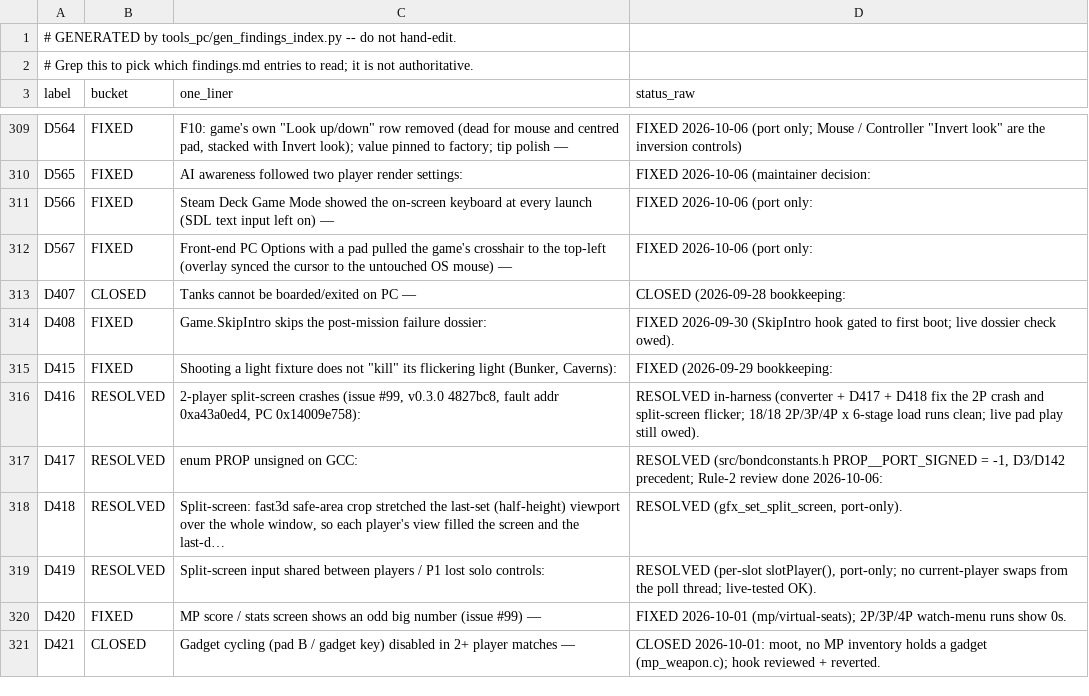
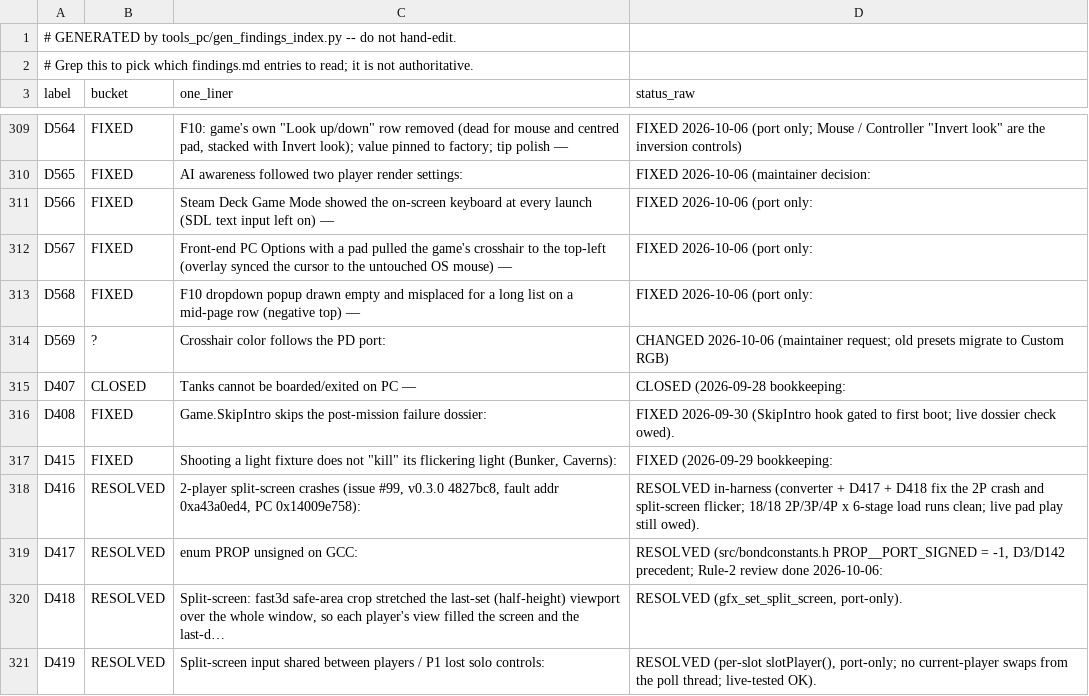
Before and after one commit to jkdansereau/goldeneye-pc-port, a CSV file: docs/dev/findings-index.csv, drawn as a sheet; only a part is shown, gaps mark what is left out; the shorter side is filled out with more unchanged rows; the diff names each change by its address in the sheet, - before the commit and + after, or states it on an @@ line.

Commit message:
F10: dropdown popup stays on screen (D568); Crosshair color is Original/Custom with 0-255 sliders, PD style (D569)

```diff
--- a/docs/dev/findings-index.csv
+++ b/docs/dev/findings-index.csv
+row 313: D568 | FIXED | F10 dropdown popup drawn empty and misplaced for a long list on a mid-page row (negative top) — | FIXED 2026-10-06 (port only:
+row 314: D569 | ? | Crosshair color follows the PD port: | CHANGED 2026-10-06 (maintainer request; old presets migrate to Custom RGB)
```
Also changed, not shown: 3 other files.
